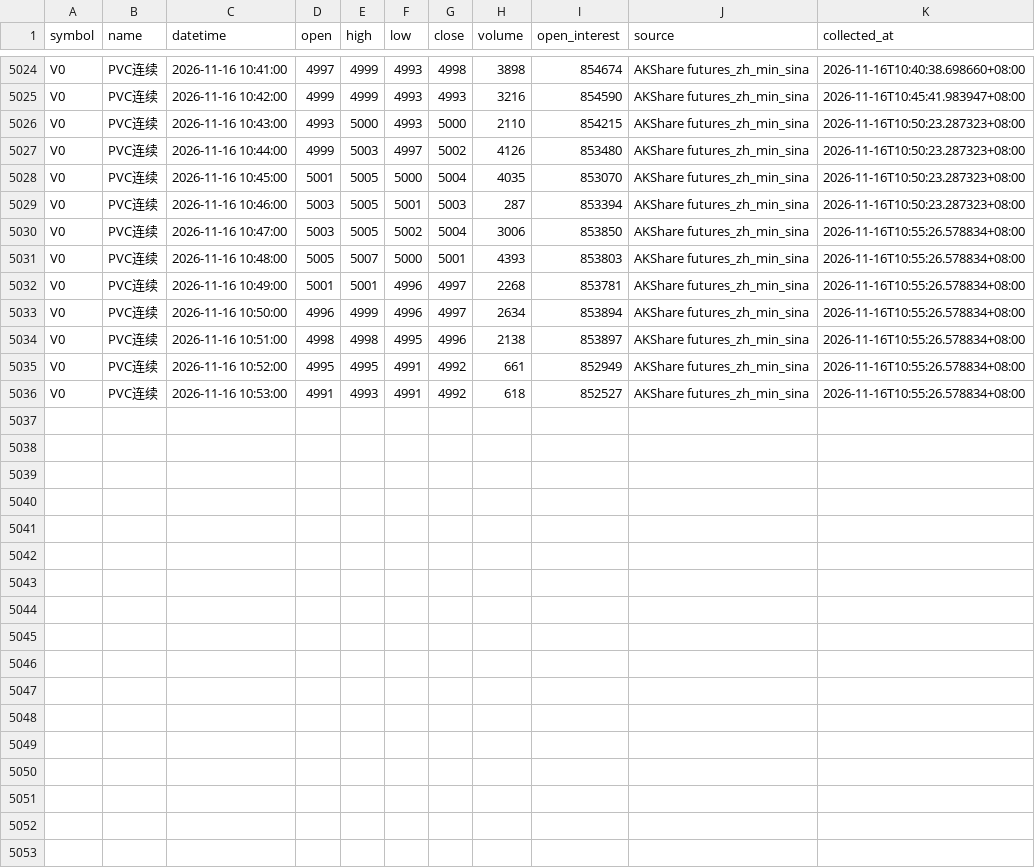
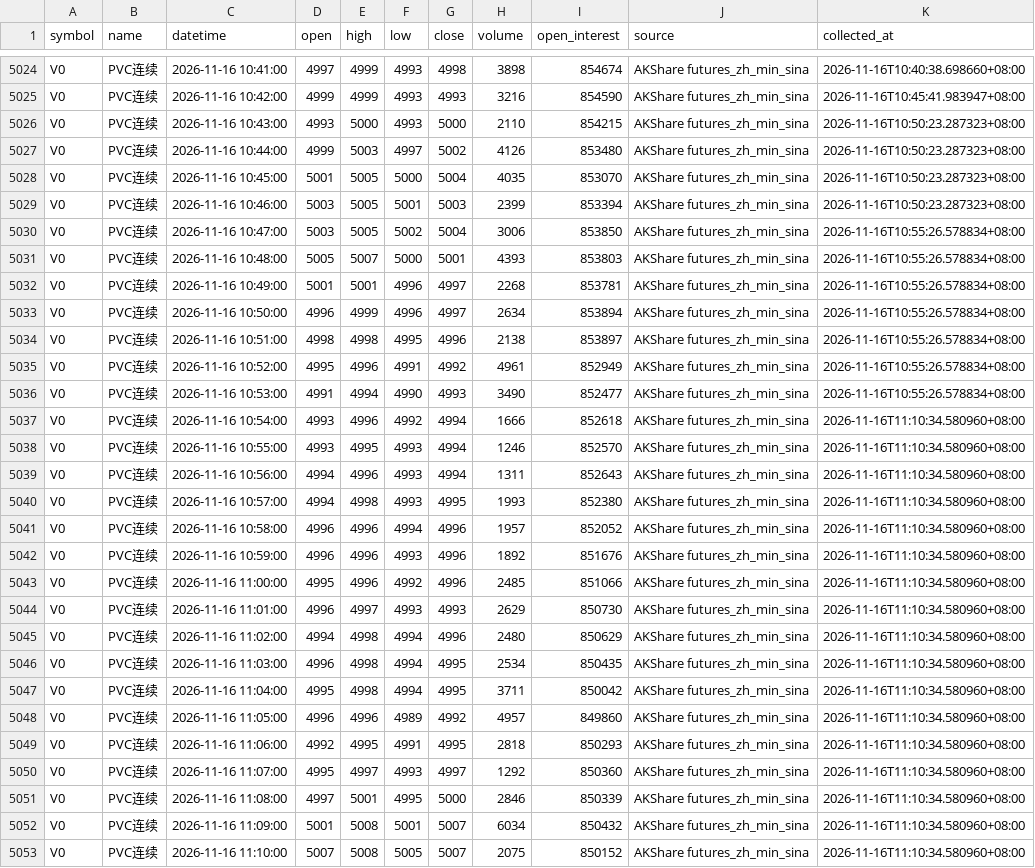
Before and after one commit to luckyjohnlucky/akshare-futures-data, a CSV file: output/V0_minute_bars.csv, drawn as a sheet; only a part is shown, gaps mark what is left out.

```diff
--- a/output/V0_minute_bars.csv
+++ b/output/V0_minute_bars.csv
@@ -5028,3 +5028,3 @@ V0,PVC连续,2026-11-16 10:44:00,4999,5003,4997,5002,4126,853480,AKShare futures
 V0,PVC连续,2026-11-16 10:45:00,5001,5005,5000,5004,4035,853070,AKShare futures_zh_min_sina,2026-11-16T10:50:23.287323+08:00
-V0,PVC连续,2026-11-16 10:46:00,5003,5005,5001,5003,287,853394,AKShare futures_zh_min_sina,2026-11-16T10:50:23.287323+08:00
+V0,PVC连续,2026-11-16 10:46:00,5003,5005,5001,5003,2399,853394,AKShare futures_zh_min_sina,2026-11-16T10:50:23.287323+08:00
 V0,PVC连续,2026-11-16 10:47:00,5003,5005,5002,5004,3006,853850,AKShare futures_zh_min_sina,2026-11-16T10:55:26.578834+08:00
@@ -5034,3 +5034,20 @@ V0,PVC连续,2026-11-16 10:50:00,4996,4999,4996,4997,2634,853894,AKShare futures
 V0,PVC连续,2026-11-16 10:51:00,4998,4998,4995,4996,2138,853897,AKShare futures_zh_min_sina,2026-11-16T10:55:26.578834+08:00
-V0,PVC连续,2026-11-16 10:52:00,4995,4995,4991,4992,661,852949,AKShare futures_zh_min_sina,2026-11-16T10:55:26.578834+08:00
-V0,PVC连续,2026-11-16 10:53:00,4991,4993,4991,4992,618,852527,AKShare futures_zh_min_sina,2026-11-16T10:55:26.578834+08:00
+V0,PVC连续,2026-11-16 10:52:00,4995,4996,4991,4992,4961,852949,AKShare futures_zh_min_sina,2026-11-16T10:55:26.578834+08:00
+V0,PVC连续,2026-11-16 10:53:00,4991,4994,4990,4993,3490,852477,AKShare futures_zh_min_sina,2026-11-16T10:55:26.578834+08:00
+V0,PVC连续,2026-11-16 10:54:00,4993,4996,4992,4994,1666,852618,AKShare futures_zh_min_sina,2026-11-16T11:10:34.580960+08:00
+V0,PVC连续,2026-11-16 10:55:00,4993,4995,4993,4994,1246,852570,AKShare futures_zh_min_sina,2026-11-16T11:10:34.580960+08:00
+V0,PVC连续,2026-11-16 10:56:00,4994,4996,4993,4994,1311,852643,AKShare futures_zh_min_sina,2026-11-16T11:10:34.580960+08:00
+V0,PVC连续,2026-11-16 10:57:00,4994,4998,4993,4995,1993,852380,AKShare futures_zh_min_sina,2026-11-16T11:10:34.580960+08:00
+V0,PVC连续,2026-11-16 10:58:00,4996,4996,4994,4996,1957,852052,AKShare futures_zh_min_sina,2026-11-16T11:10:34.580960+08:00
+V0,PVC连续,2026-11-16 10:59:00,4996,4996,4993,4996,1892,851676,AKShare futures_zh_min_sina,2026-11-16T11:10:34.580960+08:00
+V0,PVC连续,2026-11-16 11:00:00,4995,4996,4992,4996,2485,851066,AKShare futures_zh_min_sina,2026-11-16T11:10:34.580960+08:00
+V0,PVC连续,2026-11-16 11:01:00,4996,4997,4993,4993,2629,850730,AKShare futures_zh_min_sina,2026-11-16T11:10:34.580960+08:00
+V0,PVC连续,2026-11-16 11:02:00,4994,4998,4994,4996,2480,850629,AKShare futures_zh_min_sina,2026-11-16T11:10:34.580960+08:00
+V0,PVC连续,2026-11-16 11:03:00,4996,4998,4994,4995,2534,850435,AKShare futures_zh_min_sina,2026-11-16T11:10:34.580960+08:00
+V0,PVC连续,2026-11-16 11:04:00,4995,4998,4994,4995,3711,850042,AKShare futures_zh_min_sina,2026-11-16T11:10:34.580960+08:00
+V0,PVC连续,2026-11-16 11:05:00,4996,4996,4989,4992,4957,849860,AKShare futures_zh_min_sina,2026-11-16T11:10:34.580960+08:00
+V0,PVC连续,2026-11-16 11:06:00,4992,4995,4991,4995,2818,850293,AKShare futures_zh_min_sina,2026-11-16T11:10:34.580960+08:00
+V0,PVC连续,2026-11-16 11:07:00,4995,4997,4993,4997,1292,850360,AKShare futures_zh_min_sina,2026-11-16T11:10:34.580960+08:00
+V0,PVC连续,2026-11-16 11:08:00,4997,5001,4995,5000,2846,850339,AKShare futures_zh_min_sina,2026-11-16T11:10:34.580960+08:00
+V0,PVC连续,2026-11-16 11:09:00,5001,5008,5001,5007,6034,850432,AKShare futures_zh_min_sina,2026-11-16T11:10:34.580960+08:00
+V0,PVC连续,2026-11-16 11:10:00,5007,5008,5005,5007,2075,850152,AKShare futures_zh_min_sina,2026-11-16T11:10:34.580960+08:00
```
Also changed, not shown: output/MA0_minute_bars.csv, output/PP0_minute_bars.csv.
